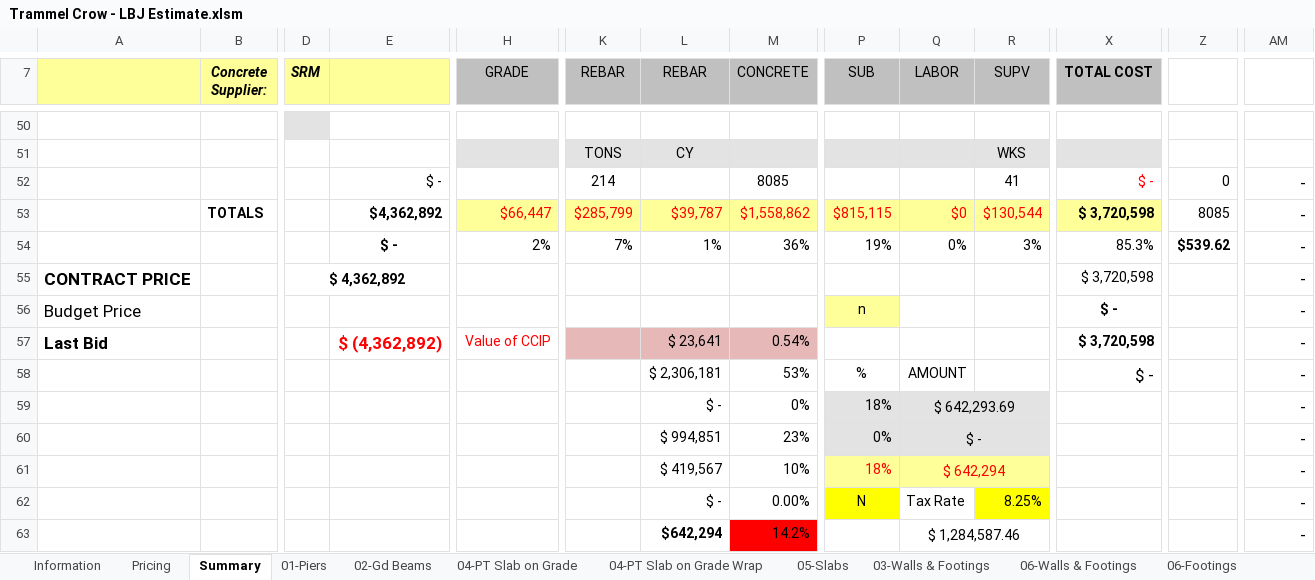
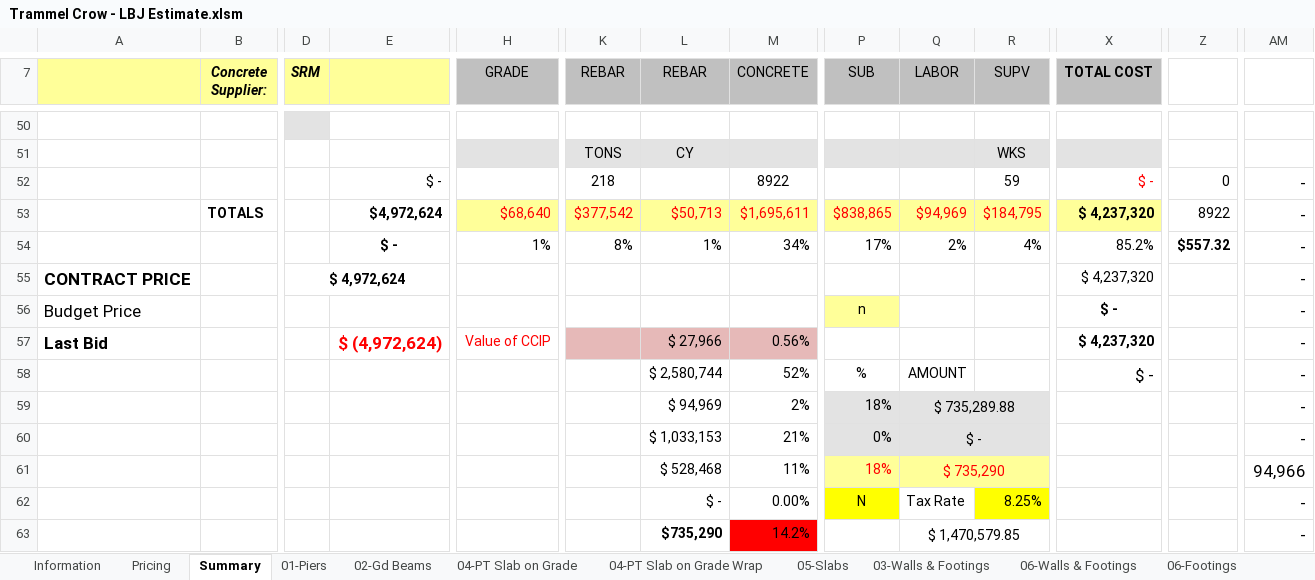
Before and after one commit to chadjmckinney-ship-it/estimating, an Excel workbook: workbooks/Downloads/Trammel Crow - LBJ Estimate.xlsm, sheet Summary, drawn as a sheet; only a part is shown, gaps mark what is left out; values as stored, in another font and other column widths than the file's, no borders; removed rows and columns are numbered as before the commit, all else as after; rows hold the shown columns only; the diff covers the shown part only; the diff names each change by its address in the sheet, - before the commit and + after, or states it on an @@ line.

```diff
--- a/workbooks/Downloads/Trammel Crow - LBJ Estimate.xlsm (sheet Summary)
+++ b/workbooks/Downloads/Trammel Crow - LBJ Estimate.xlsm (sheet Summary)
-K52 (REBAR): 214
+K52 (REBAR): 218
-M52 (CONCRETE): 8085
+M52 (CONCRETE): 8922
-R52 (SUPV): 41
+R52 (SUPV): 59
-row 53:  | TOTALS |  | $4,362,892 | $66,447 | $285,799 | $39,787 | $1,558,862 | $815,115 | $0 | $130,544 | $ 3,720,598 | 8085 | -
+row 53:  | TOTALS |  | $4,972,624 | $68,640 | $377,542 | $50,713 | $1,695,611 | $838,865 | $94,969 | $184,795 | $ 4,237,320 | 8922 | -
-H54 (GRADE): 2%
+H54 (GRADE): 1%
-K54 (REBAR): 7%
+K54 (REBAR): 8%
-M54 (CONCRETE): 36%
+M54 (CONCRETE): 34%
-P54 (SUB): 19%
+P54 (SUB): 17%
-Q54 (LABOR): 0%
+Q54 (LABOR): 2%
-R54 (SUPV): 3%
+R54 (SUPV): 4%
-X54 (TOTAL COST): 85.3%
+X54 (TOTAL COST): 85.2%
-Z54: $539.62
+Z54: $557.32
-D55 (SRM): $ 4,362,892
+D55 (SRM): $ 4,972,624
-X55 (TOTAL COST): $ 3,720,598
+X55 (TOTAL COST): $ 4,237,320
-E57: $ (4,362,892)
+E57: $ (4,972,624)
-L57 (REBAR): $ 23,641
+L57 (REBAR): $ 27,966
-M57 (CONCRETE): 0.54%
+M57 (CONCRETE): 0.56%
-X57 (TOTAL COST): $ 3,720,598
+X57 (TOTAL COST): $ 4,237,320
-L58 (REBAR): $ 2,306,181
+L58 (REBAR): $ 2,580,744
-M58 (CONCRETE): 53%
+M58 (CONCRETE): 52%
-L59 (REBAR): $ -
+L59 (REBAR): $ 94,969
-M59 (CONCRETE): 0%
+M59 (CONCRETE): 2%
-Q59 (LABOR): $ 642,293.69
+Q59 (LABOR): $ 735,289.88
-L60 (REBAR): $ 994,851
+L60 (REBAR): $ 1,033,153
-M60 (CONCRETE): 23%
+M60 (CONCRETE): 21%
-L61 (REBAR): $ 419,567
+L61 (REBAR): $ 528,468
-M61 (CONCRETE): 10%
+M61 (CONCRETE): 11%
-Q61 (LABOR): $ 642,294
+Q61 (LABOR): $ 735,290
-AM61: -
+AM61: 94,966
-L63 (REBAR): $642,294
+L63 (REBAR): $735,290
-Q63 (LABOR): $ 1,284,587.46
+Q63 (LABOR): $ 1,470,579.85
```
Also changed, not shown: 2 added rows, 2 removed rows and 149 edited cells elsewhere in this sheet, sheet 12-PANELS, sheet 11-Sidewalks, sheet Pricing, sheet 08-CIP EL. DECK, formulas that keep their value, hidden cells, 30 other files.
